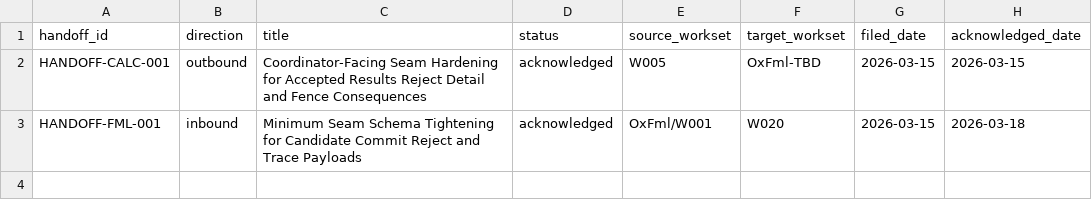
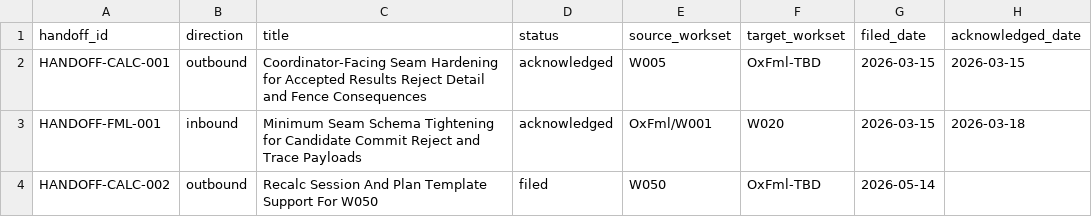
Before and after one commit to DnaCalc/OxCalc, a CSV file: docs/handoffs/HANDOFF_REGISTER.csv, drawn as a sheet; the diff names each change by its address in the sheet, - before the commit and + after, or states it on an @@ line.

Commit message:
W050 file CALC-002 OxFml handoff

```diff
--- a/docs/handoffs/HANDOFF_REGISTER.csv
+++ b/docs/handoffs/HANDOFF_REGISTER.csv
+row 4: HANDOFF-CALC-002 | outbound | Recalc Session And Plan Template Support For W050 | filed | W050 | OxFml-TBD | 2026-05-14
```
Also changed, not shown: 1 other file.
